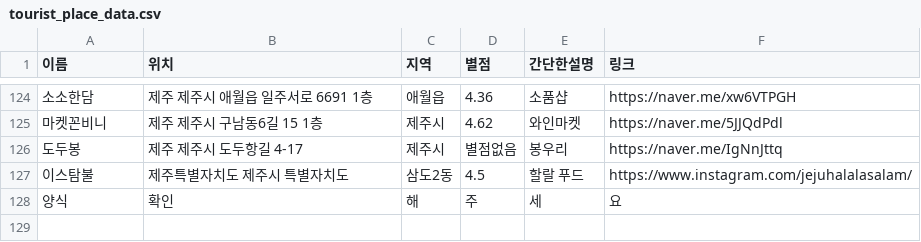
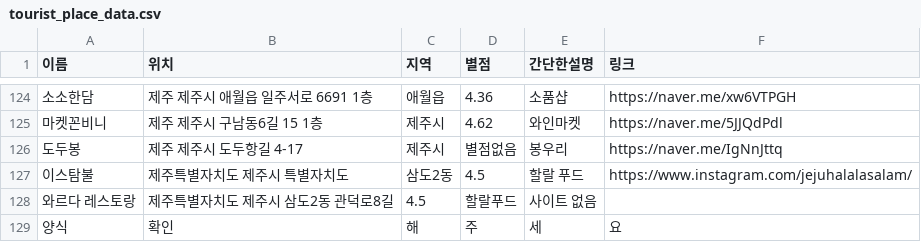
Before and after one commit to OSS-3-MINTAEK/Recomendataion_Place, a CSV file: tourist_place_data.csv, drawn as a sheet; only a part is shown, gaps mark what is left out; the diff names each change by its address in the sheet, - before the commit and + after, or states it on an @@ line.

Commit message:
Update tourist_place_data.csv

```diff
--- a/tourist_place_data.csv
+++ b/tourist_place_data.csv
+row 128: 와르다 레스토랑 | 제주특별자치도 제주시 삼도2동 관덕로8길 | 4.5 | 할랄푸드 | 사이트 없음
```
